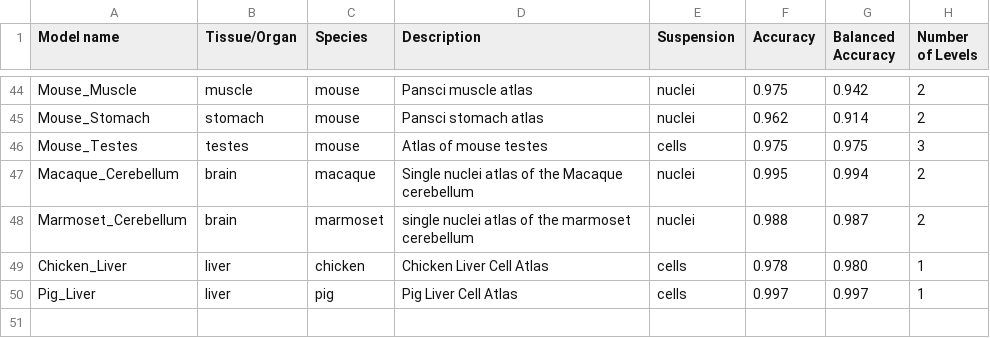
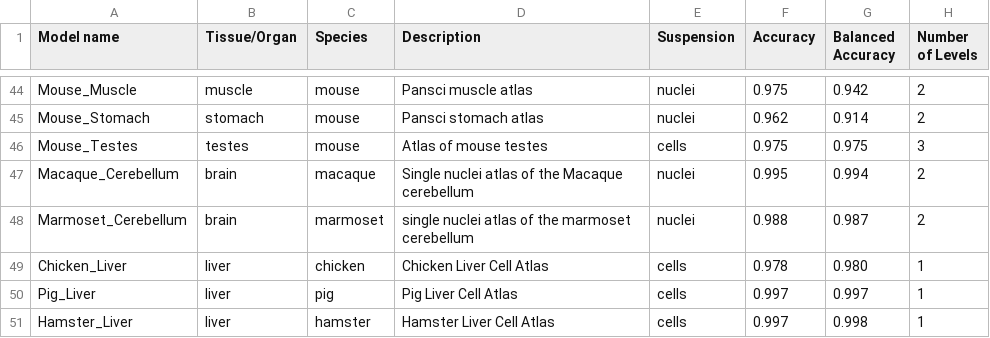
Before and after one commit to Chechekhins/scParadise, a CSV file: scadam_available_models.csv, drawn as a sheet; only a part is shown, gaps mark what is left out.

Commit message:
Update scadam_available_models.csv

```diff
--- a/scadam_available_models.csv
+++ b/scadam_available_models.csv
@@ -50 +50,2 @@ Chicken_Liver;liver;chicken;Chicken Liver Cell Atlas;cells;0.978;0.980;1
 Pig_Liver;liver;pig;Pig Liver Cell Atlas;cells;0.997;0.997;1
+Hamster_Liver;liver;hamster;Hamster Liver Cell Atlas;cells;0.997;0.998;1
```
